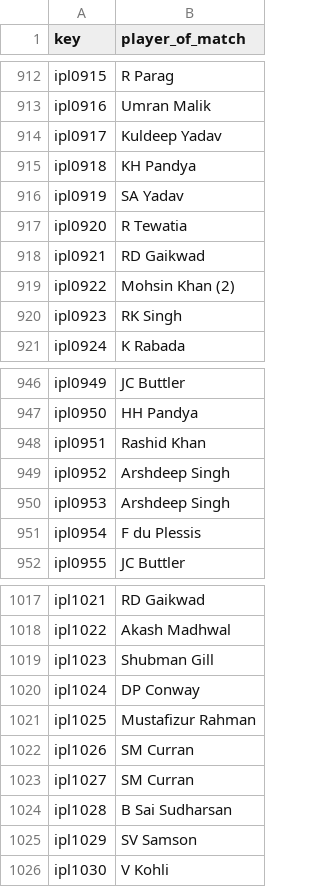
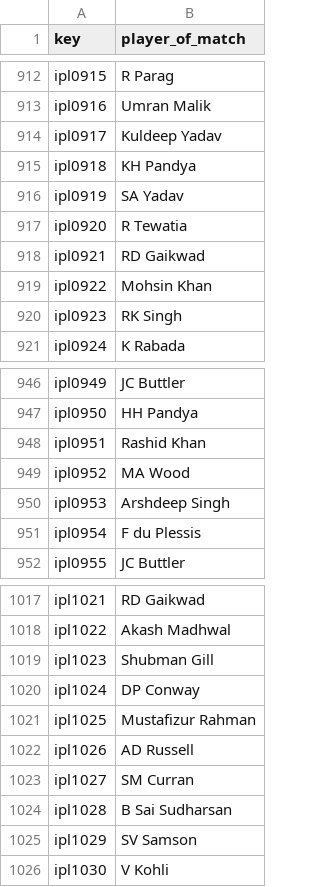
Before and after one commit to sawlachintan/cricket_data, a CSV file: ipl_data/pom_df.csv, drawn as a sheet; only a part is shown, gaps mark what is left out.

```diff
--- a/ipl_data/pom_df.csv
+++ b/ipl_data/pom_df.csv
@@ -918,3 +918,3 @@ ipl0920,R Tewatia
 ipl0921,RD Gaikwad
-ipl0922,Mohsin Khan (2)
+ipl0922,Mohsin Khan
 ipl0923,RK Singh
@@ -948,3 +948,3 @@ ipl0950,HH Pandya
 ipl0951,Rashid Khan
-ipl0952,Arshdeep Singh
+ipl0952,MA Wood
 ipl0953,Arshdeep Singh
@@ -1021,3 +1021,3 @@ ipl1024,DP Conway
 ipl1025,Mustafizur Rahman
-ipl1026,SM Curran
+ipl1026,AD Russell
 ipl1027,SM Curran
```
Also changed, not shown: ipl_data/info_df.csv, ipl_data/outcome_df.csv, 4 other files.
